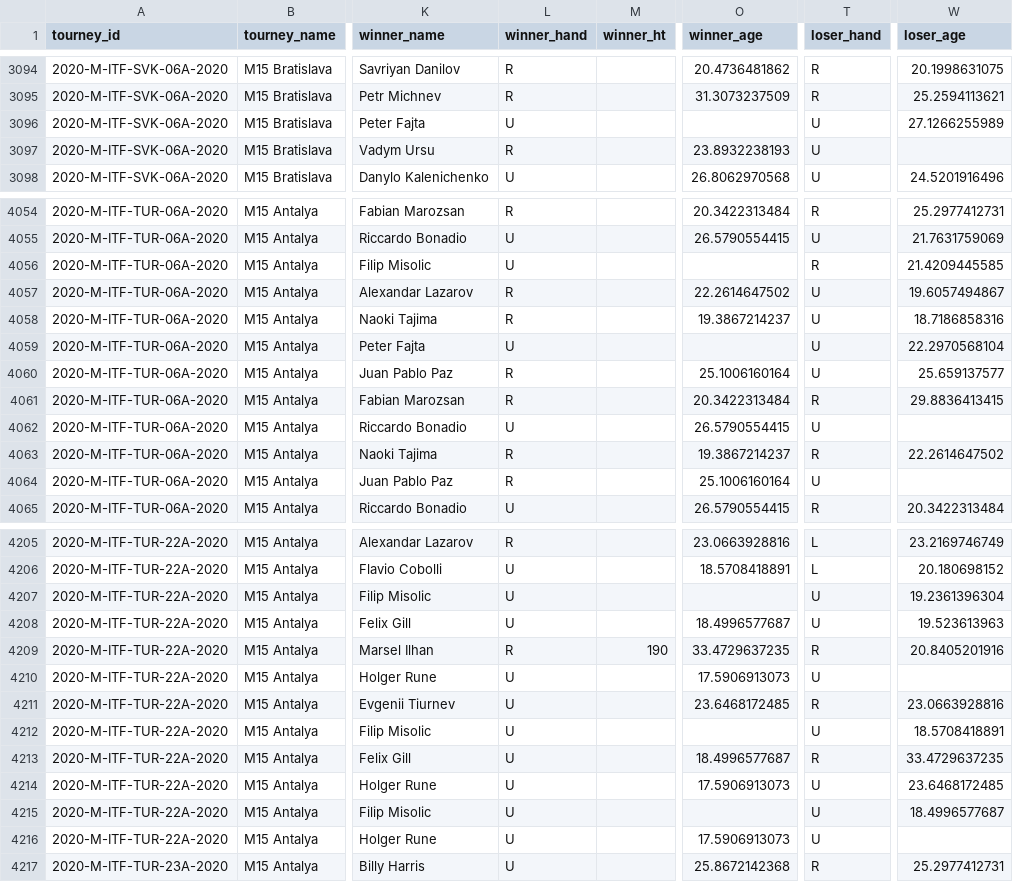
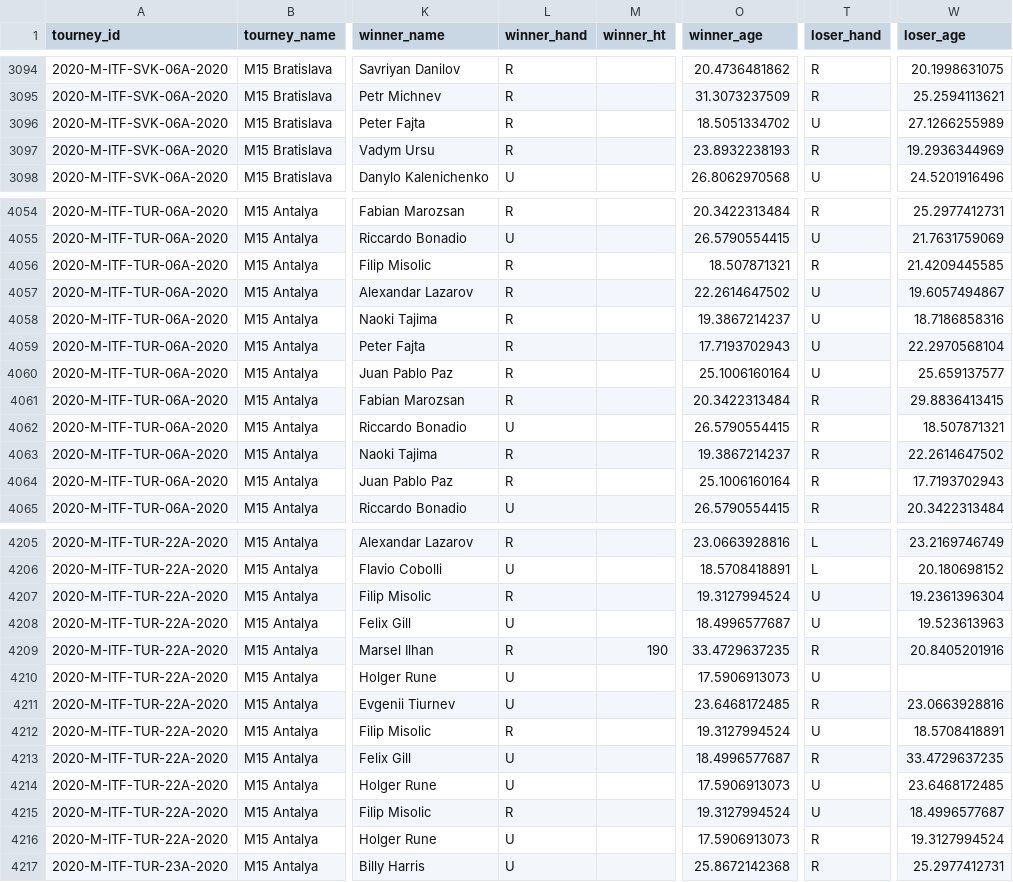
Before and after one commit to JeffSackmann/tennis_atp, a CSV file: atp_matches_futures_2020.csv, drawn as a sheet; only a part is shown, gaps mark what is left out; the diff covers the shown part only; the diff names each change by its address in the sheet, - before the commit and + after, or states it on an @@ line.

```diff
--- a/atp_matches_futures_2020.csv
+++ b/atp_matches_futures_2020.csv
-L3096 (winner_hand): U
+L3096 (winner_hand): R
-O3096 (winner_age): (empty)
+O3096 (winner_age): 18.5051334702
-T3097 (loser_hand): U
+T3097 (loser_hand): R
-W3097 (loser_age): (empty)
+W3097 (loser_age): 19.2936344969
-L4056 (winner_hand): U
+L4056 (winner_hand): R
-O4056 (winner_age): (empty)
+O4056 (winner_age): 18.507871321
-L4059 (winner_hand): U
+L4059 (winner_hand): R
-O4059 (winner_age): (empty)
+O4059 (winner_age): 17.7193702943
-T4062 (loser_hand): U
+T4062 (loser_hand): R
-W4062 (loser_age): (empty)
+W4062 (loser_age): 18.507871321
-T4064 (loser_hand): U
+T4064 (loser_hand): R
-W4064 (loser_age): (empty)
+W4064 (loser_age): 17.7193702943
-L4207 (winner_hand): U
+L4207 (winner_hand): R
-O4207 (winner_age): (empty)
+O4207 (winner_age): 19.3127994524
-L4212 (winner_hand): U
+L4212 (winner_hand): R
-O4212 (winner_age): (empty)
+O4212 (winner_age): 19.3127994524
-L4215 (winner_hand): U
+L4215 (winner_hand): R
-O4215 (winner_age): (empty)
+O4215 (winner_age): 19.3127994524
-T4216 (loser_hand): U
+T4216 (loser_hand): R
-W4216 (loser_age): (empty)
+W4216 (loser_age): 19.3127994524
```
Also changed, not shown: 123 edited cells elsewhere in this file, atp_matches_2020.csv, atp_matches_qual_chall_2020.csv, 1 other file.
